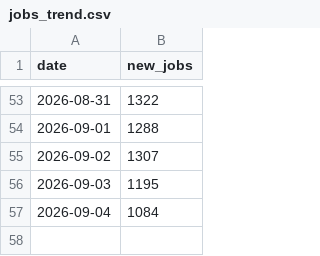
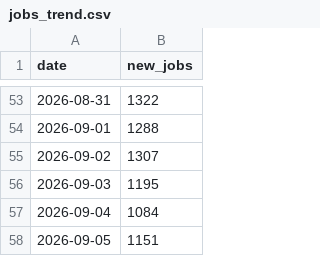
Before and after one commit to ritesh8303/dataforge, a CSV file: data/gold/jobs_trend.csv, drawn as a sheet; only a part is shown, gaps mark what is left out.

```diff
--- a/data/gold/jobs_trend.csv
+++ b/data/gold/jobs_trend.csv
@@ -57 +57,2 @@
 2026-09-04,1084
+2026-09-05,1151
```
Also changed, not shown: data/gold/jobs_by_region.csv, data/gold/top_companies.csv, 8 other files.
